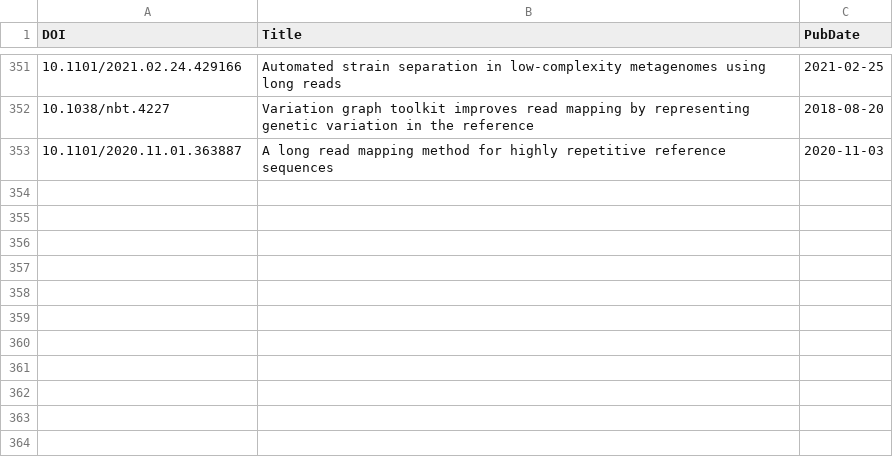
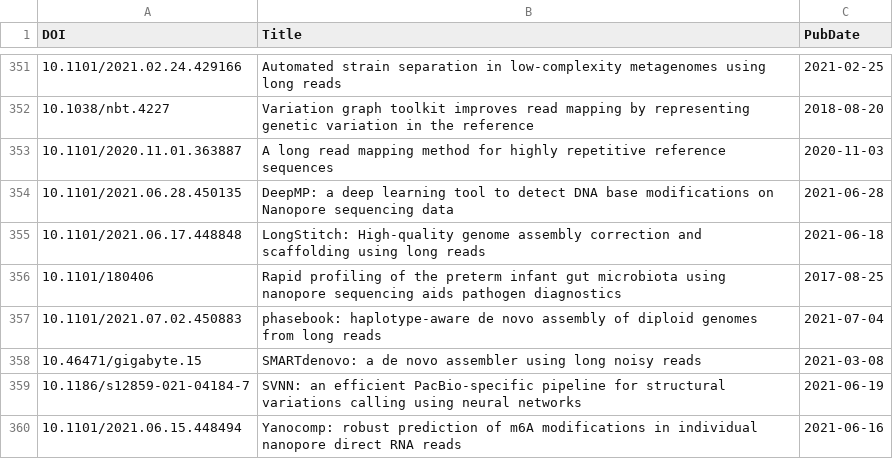
Before and after one commit to mritchielab/long_read_tools, a CSV file: docs/data/titles.csv, drawn as a sheet; only a part is shown, gaps mark what is left out; the diff names each change by its address in the sheet, - before the commit and + after, or states it on an @@ line.

Commit message:
new tools

```diff
--- a/docs/data/titles.csv
+++ b/docs/data/titles.csv
+row 354: 10.1101/2021.06.28.450135 | DeepMP: a deep learning tool to detect DNA base modifications on Nanopore sequencing data | 2021-06-28
+row 355: 10.1101/2021.06.17.448848 | LongStitch: High-quality genome assembly correction and scaffolding using long reads | 2021-06-18
+row 356: 10.1101/180406 | Rapid profiling of the preterm infant gut microbiota using nanopore sequencing aids pathogen diagnostics | 2017-08-25
+row 357: 10.1101/2021.07.02.450883 | phasebook: haplotype-aware de novo assembly of diploid genomes from long reads | 2021-07-04
+row 358: 10.46471/gigabyte.15 | SMARTdenovo: a de novo assembler using long noisy reads | 2021-03-08
+row 359: 10.1186/s12859-021-04184-7 | SVNN: an efficient PacBio-specific pipeline for structural variations calling using neural networks | 2021-06-19
+row 360: 10.1101/2021.06.15.448494 | Yanocomp: robust prediction of m6A modifications in individual nanopore direct RNA reads | 2021-06-16
```
Also changed, not shown: long_read_tools_master.csv, 27 other files.
